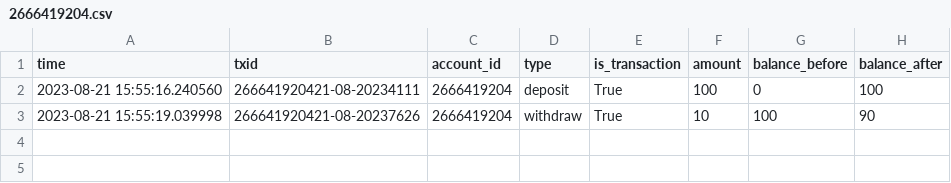
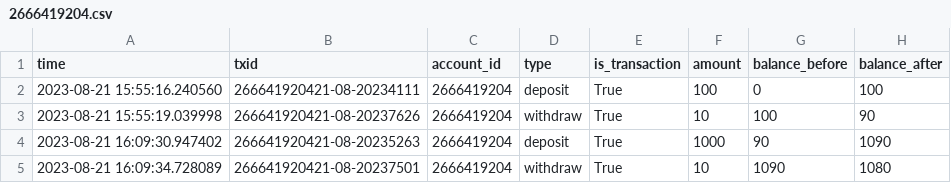
Before and after one commit to thewooniverse/learning_scripts, a CSV file: python/Learning_Path_1/Part_2/OOP/OOP_banking_v3/BOA/accounts/2666419204.csv, drawn as a sheet; the diff names each change by its address in the sheet, - before the commit and + after, or states it on an @@ line.

Commit message:
customer.visualize_account() function fixed, and unnoticed withdraw() selection bug fixed as well

```diff
--- a/python/Learning_Path_1/Part_2/OOP/OOP_banking_v3/BOA/accounts/2666419204.csv
+++ b/python/Learning_Path_1/Part_2/OOP/OOP_banking_v3/BOA/accounts/2666419204.csv
+row 4: 2023-08-21 16:09:30.947402 | 266641920421-08-20235263 | 2666419204 | deposit | True | 1000 | 90 | 1090
+row 5: 2023-08-21 16:09:34.728089 | 266641920421-08-20237501 | 2666419204 | withdraw | True | 10 | 1090 | 1080
```
Also changed, not shown: python/Learning_Path_1/Part_2/OOP/OOP_banking_v3/BOA/accounts/7798638444.csv, python/Learning_Path_1/Part_2/OOP/OOP_banking_v3/BOA/accounts/9786575507.csv, 4 other files.
